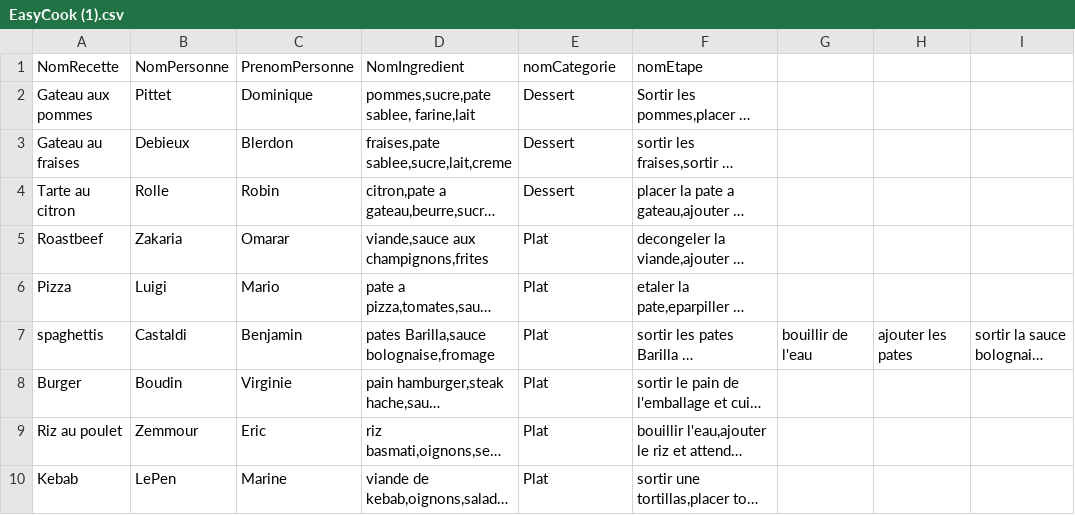
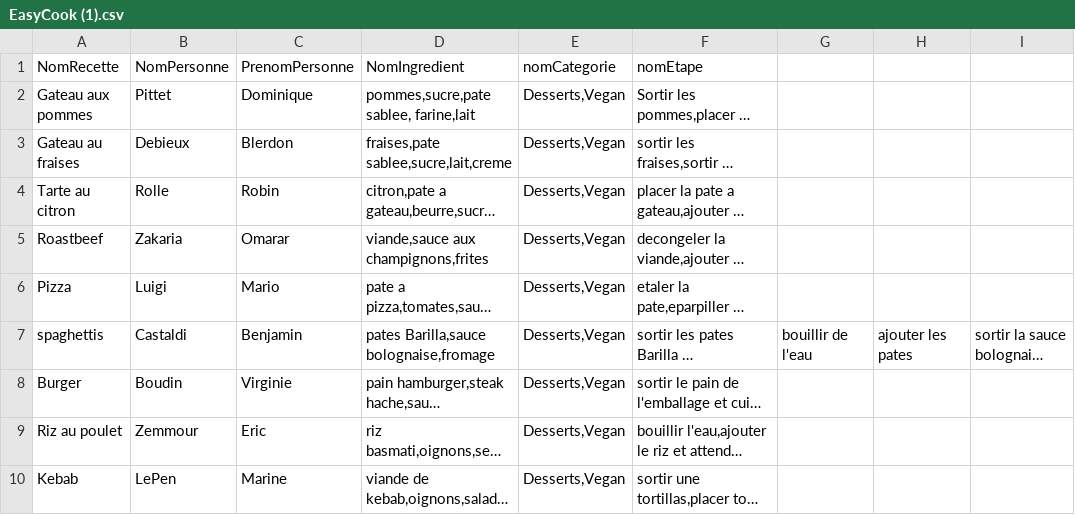
Before and after one commit to Zakaria08/EasyCook, a CSV file: data/EasyCook (1).csv, drawn as a sheet; long unchanged cells end in …; the diff names each change by its address in the sheet, - before the commit and + after, or states it on an @@ line.

Commit message:
Ajout d'une collection de catégories pour la classe EasyCook
Modification loadRecipes().

Modif loader pour les collections.

```diff
--- a/data/EasyCook (1).csv
+++ b/data/EasyCook (1).csv
-E2:E4 (nomCategorie): Dessert
+E2:E4 (nomCategorie): Desserts,Vegan
-E5:E10 (nomCategorie): Plat
+E5:E10 (nomCategorie): Desserts,Vegan
```
Also changed, not shown: 14 other files.
